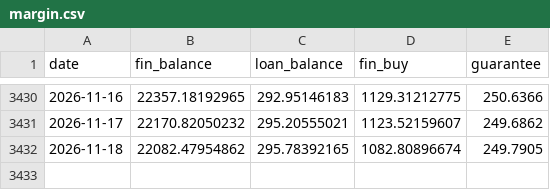
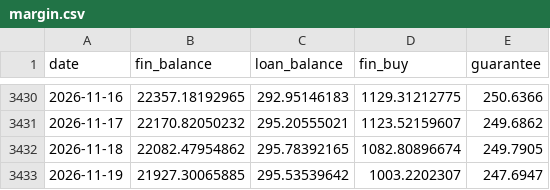
Before and after one commit to cateatcatx/ai-theme-monitor, a CSV file: data/margin.csv, drawn as a sheet; only a part is shown, gaps mark what is left out; the diff names each change by its address in the sheet, - before the commit and + after, or states it on an @@ line.

```diff
--- a/data/margin.csv
+++ b/data/margin.csv
+row 3433: 2026-11-19 | 21927.30065885 | 295.53539642 | 1003.2202307 | 247.6947
```
Also changed, not shown: data/000985.csv, data/930651.csv, 8 other files.
